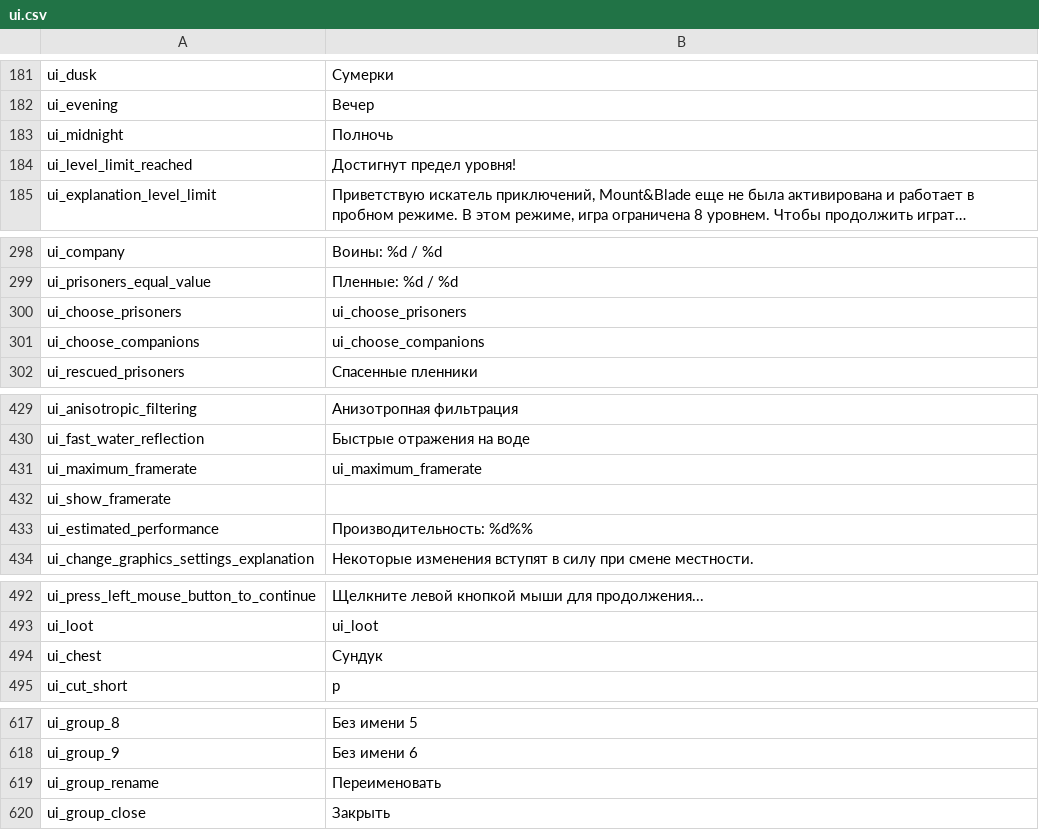
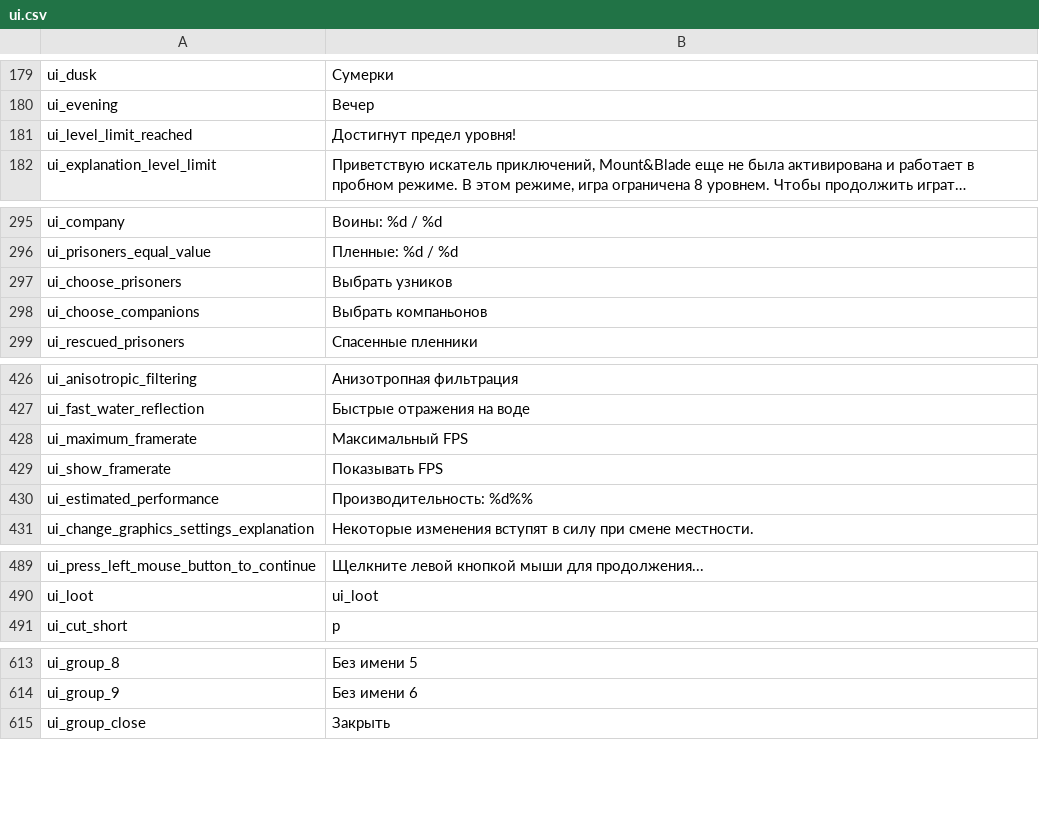
Before and after one commit to vponomaryov/mb_warband_rus, a CSV file: Modules/Viking Conquest/languages/ru/ui.csv, drawn as a sheet; only a part is shown, gaps mark what is left out; long unchanged cells end in …; the diff covers the shown part only.

```diff
--- a/Modules/Viking Conquest/languages/ru/ui.csv
+++ b/Modules/Viking Conquest/languages/ru/ui.csv
@@ -182,3 +180,2 @@ ui_dusk|Сумерки
 ui_evening|Вечер
-ui_midnight|Полночь
 ui_level_limit_reached|Достигнут предел уровня!
@@ -299,4 +296,4 @@ ui_company|Воины: %d / %d
 ui_prisoners_equal_value|Пленные: %d / %d
-ui_choose_prisoners|ui_choose_prisoners
-ui_choose_companions|ui_choose_companions
+ui_choose_prisoners|Выбрать узников
+ui_choose_companions|Выбрать компаньонов
 ui_rescued_prisoners|Спасенные пленники
@@ -430,4 +427,4 @@ ui_anisotropic_filtering|Анизотропная фильтрация
 ui_fast_water_reflection|Быстрые отражения на воде
-ui_maximum_framerate|ui_maximum_framerate
-ui_show_framerate
+ui_maximum_framerate|Максимальный FPS
+ui_show_framerate|Показывать FPS
 ui_estimated_performance|Производительность: %d%%
@@ -493,3 +490,2 @@ ui_press_left_mouse_button_to_continue|Щелкните левой кнопко
 ui_loot|ui_loot
-ui_chest|Сундук
 ui_cut_short|р
@@ -618,3 +614,2 @@ ui_group_8|Без имени 5
 ui_group_9|Без имени 6
-ui_group_rename|Переименовать
 ui_group_close|Закрыть
```
Also changed, not shown: 2 removed rows and 43 edited cells elsewhere in this file.
